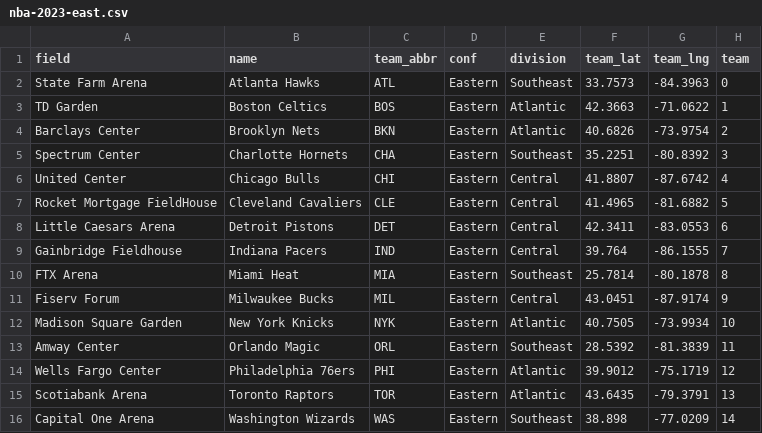
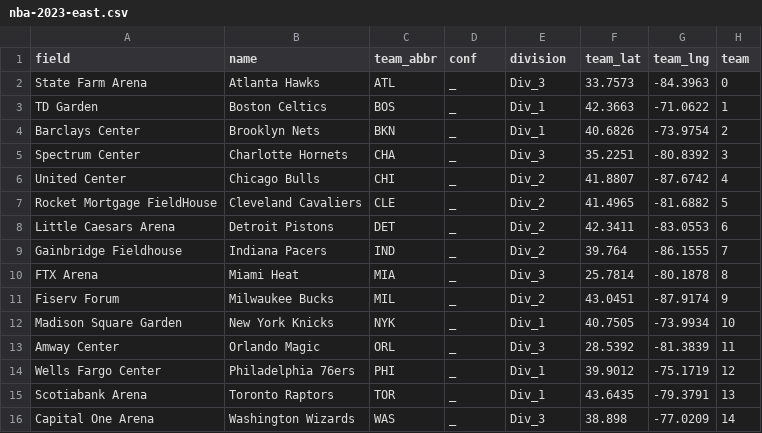
Before and after one commit to natebrix/sports-realignment, a CSV file: data/nba-2023-east.csv, drawn as a sheet.

```diff
--- a/data/nba-2023-east.csv
+++ b/data/nba-2023-east.csv
@@ -1,16 +1,16 @@
 field,name,team_abbr,conf,division,team_lat,team_lng,team
-State Farm Arena,Atlanta Hawks,ATL,Eastern,Southeast,33.7573,-84.3963,0
-TD Garden,Boston Celtics,BOS,Eastern,Atlantic,42.3663,-71.0622,1
-Barclays Center,Brooklyn Nets,BKN,Eastern,Atlantic,40.6826,-73.9754,2
-Spectrum Center,Charlotte Hornets,CHA,Eastern,Southeast,35.2251,-80.8392,3
-United Center,Chicago Bulls,CHI,Eastern,Central,41.8807,-87.6742,4
-Rocket Mortgage FieldHouse,Cleveland Cavaliers,CLE,Eastern,Central,41.4965,-81.6882,5
-Little Caesars Arena,Detroit Pistons,DET,Eastern,Central,42.3411,-83.0553,6
-Gainbridge Fieldhouse,Indiana Pacers,IND,Eastern,Central,39.764,-86.1555,7
-FTX Arena,Miami Heat,MIA,Eastern,Southeast,25.7814,-80.1878,8
-Fiserv Forum,Milwaukee Bucks,MIL,Eastern,Central,43.0451,-87.9174,9
-Madison Square Garden,New York Knicks,NYK,Eastern,Atlantic,40.7505,-73.9934,10
-Amway Center,Orlando Magic,ORL,Eastern,Southeast,28.5392,-81.3839,11
-Wells Fargo Center,Philadelphia 76ers,PHI,Eastern,Atlantic,39.9012,-75.1719,12
-Scotiabank Arena,Toronto Raptors,TOR,Eastern,Atlantic,43.6435,-79.3791,13
-Capital One Arena,Washington Wizards,WAS,Eastern,Southeast,38.898,-77.0209,14
+State Farm Arena,Atlanta Hawks,ATL,_,Div_3,33.7573,-84.3963,0
+TD Garden,Boston Celtics,BOS,_,Div_1,42.3663,-71.0622,1
+Barclays Center,Brooklyn Nets,BKN,_,Div_1,40.6826,-73.9754,2
+Spectrum Center,Charlotte Hornets,CHA,_,Div_3,35.2251,-80.8392,3
+United Center,Chicago Bulls,CHI,_,Div_2,41.8807,-87.6742,4
+Rocket Mortgage FieldHouse,Cleveland Cavaliers,CLE,_,Div_2,41.4965,-81.6882,5
+Little Caesars Arena,Detroit Pistons,DET,_,Div_2,42.3411,-83.0553,6
+Gainbridge Fieldhouse,Indiana Pacers,IND,_,Div_2,39.764,-86.1555,7
+FTX Arena,Miami Heat,MIA,_,Div_3,25.7814,-80.1878,8
+Fiserv Forum,Milwaukee Bucks,MIL,_,Div_2,43.0451,-87.9174,9
+Madison Square Garden,New York Knicks,NYK,_,Div_1,40.7505,-73.9934,10
+Amway Center,Orlando Magic,ORL,_,Div_3,28.5392,-81.3839,11
+Wells Fargo Center,Philadelphia 76ers,PHI,_,Div_1,39.9012,-75.1719,12
+Scotiabank Arena,Toronto Raptors,TOR,_,Div_1,43.6435,-79.3791,13
+Capital One Arena,Washington Wizards,WAS,_,Div_3,38.898,-77.0209,14
```
Also changed, not shown: data/mlb-2023-al.csv, data/mlb-2023-nl.csv, 9 other files.
